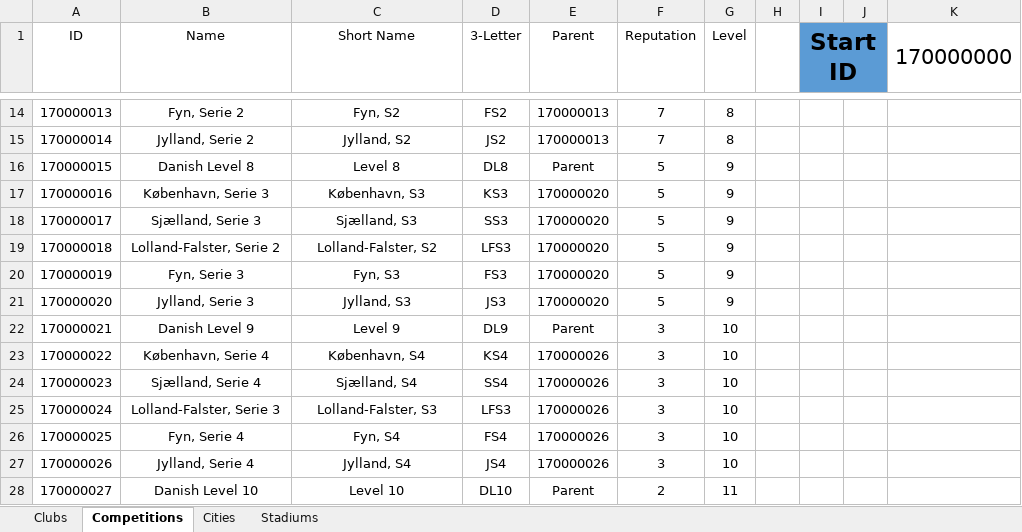
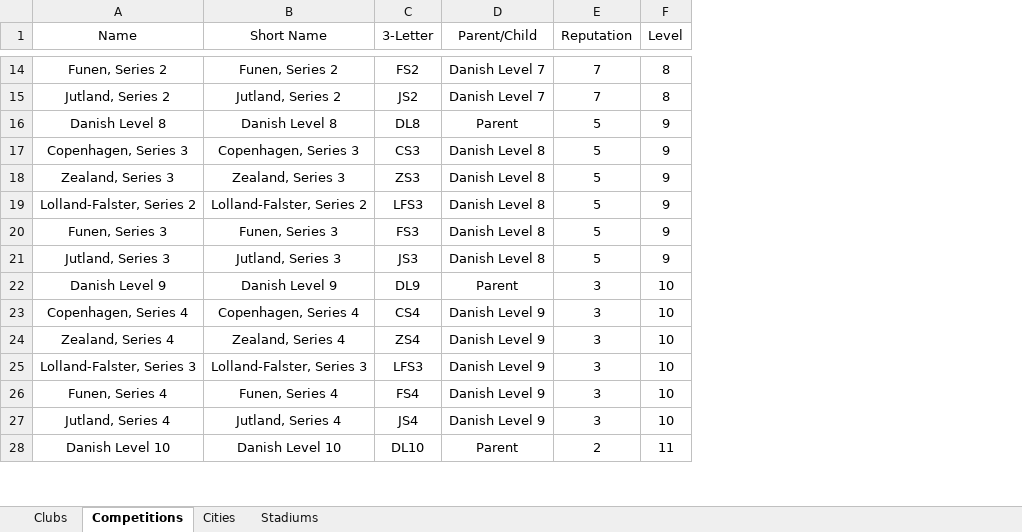
Before and after one commit to GirafiStudios/FM-XML-Club-Creator, an Excel workbook: clubs.xlsx, sheet Competitions, drawn as a sheet; only a part is shown, gaps mark what is left out; values as stored, in another font and other column widths than the file's, no borders; charts and pictures and table styles not drawn; removed rows and columns are numbered as before the commit, all else as after; the diff covers the shown part only; the diff names each change by its address in the sheet, - before the commit and + after, or states it on an @@ line.

Commit message:
Competition Creation Implementation

```diff
--- a/clubs.xlsx (sheet Competitions)
+++ b/clubs.xlsx (sheet Competitions)
-column A (ID), rows 14-28: 170000013 | 170000014 | 170000015 | 170000016 | 170000017 | 170000018 | 170000019 | 170000020 | 170000021 | 170000022 | 170000023 | 170000024 | 170000025 | 170000026 | 170000027
-column E (Parent), rows 14-28: 170000013 | 170000013 | Parent | 170000020 | 170000020 | 170000020 | 170000020 | 170000020 | Parent | 170000026 | 170000026 | 170000026 | 170000026 | 170000026 | Parent
+column D (Parent/Child), rows 14-28: Danish Level 7 | Danish Level 7 | Parent | Danish Level 8 | Danish Level 8 | Danish Level 8 | Danish Level 8 | Danish Level 8 | Parent | Danish Level 9 | Danish Level 9 | Danish Level 9 | Danish Level 9 | Danish Level 9 | Parent
-column H, empty
-column I (Start ID), empty
-column J, empty
-column K (170000000), empty
-A14 (Name): Fyn, Serie 2
+A14 (Name): Funen, Series 2
-B14 (Short Name): Fyn, S2
+B14 (Short Name): Funen, Series 2
-A15 (Name): Jylland, Serie 2
+A15 (Name): Jutland, Series 2
-B15 (Short Name): Jylland, S2
+B15 (Short Name): Jutland, Series 2
-B16 (Short Name): Level 8
+B16 (Short Name): Danish Level 8
-A17 (Name): København, Serie 3
+A17 (Name): Copenhagen, Series 3
-B17 (Short Name): København, S3
+B17 (Short Name): Copenhagen, Series 3
-C17 (3-Letter): KS3
+C17 (3-Letter): CS3
-A18 (Name): Sjælland, Serie 3
+A18 (Name): Zealand, Series 3
-B18 (Short Name): Sjælland, S3
+B18 (Short Name): Zealand, Series 3
-C18 (3-Letter): SS3
+C18 (3-Letter): ZS3
-A19 (Name): Lolland-Falster, Serie 2
+A19 (Name): Lolland-Falster, Series 2
-B19 (Short Name): Lolland-Falster, S2
+B19 (Short Name): Lolland-Falster, Series 2
-A20 (Name): Fyn, Serie 3
+A20 (Name): Funen, Series 3
-B20 (Short Name): Fyn, S3
+B20 (Short Name): Funen, Series 3
-A21 (Name): Jylland, Serie 3
+A21 (Name): Jutland, Series 3
-B21 (Short Name): Jylland, S3
+B21 (Short Name): Jutland, Series 3
-B22 (Short Name): Level 9
+B22 (Short Name): Danish Level 9
-A23 (Name): København, Serie 4
+A23 (Name): Copenhagen, Series 4
-B23 (Short Name): København, S4
+B23 (Short Name): Copenhagen, Series 4
-C23 (3-Letter): KS4
+C23 (3-Letter): CS4
-A24 (Name): Sjælland, Serie 4
+A24 (Name): Zealand, Series 4
-B24 (Short Name): Sjælland, S4
+B24 (Short Name): Zealand, Series 4
-C24 (3-Letter): SS4
+C24 (3-Letter): ZS4
-A25 (Name): Lolland-Falster, Serie 3
+A25 (Name): Lolland-Falster, Series 3
-B25 (Short Name): Lolland-Falster, S3
+B25 (Short Name): Lolland-Falster, Series 3
-A26 (Name): Fyn, Serie 4
+A26 (Name): Funen, Series 4
-B26 (Short Name): Fyn, S4
+B26 (Short Name): Funen, Series 4
-A27 (Name): Jylland, Serie 4
+A27 (Name): Jutland, Series 4
-B27 (Short Name): Jylland, S4
+B27 (Short Name): Jutland, Series 4
-B28 (Short Name): Level 10
+B28 (Short Name): Danish Level 10
```
Also changed, not shown: 40 edited cells elsewhere in this sheet, sheet Cities, 5 other files.
